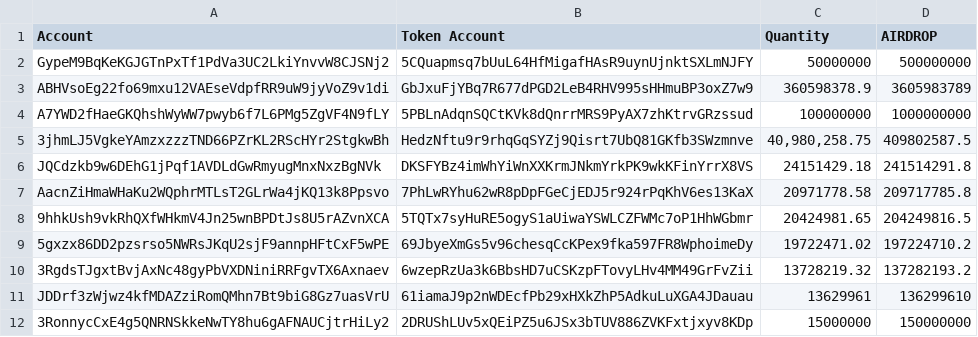
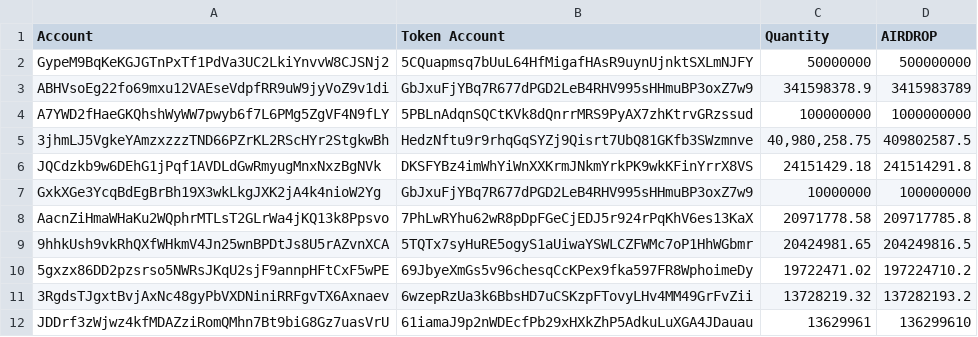
Before and after one commit to elizafinance/prod-one, a CSV file: 10_1AIR - Sheet1.csv, drawn as a sheet; only a part is shown; the shorter side is filled out with more unchanged rows; the diff names each change by its address in the sheet, - before the commit and + after, or states it on an @@ line.

Commit message:
push list

```diff
--- a/10_1AIR - Sheet1.csv
+++ b/10_1AIR - Sheet1.csv
-C3 (Quantity): 360598378.9
+C3 (Quantity): 341598378.9
-D3 (AIRDROP): 3605983789
+D3 (AIRDROP): 3415983789
+row 7: GxkXGe3YcqBdEgBrBh19X3wkLkgJXK2jA4k4nioW2Yg | GbJxuFjYBq7R677dPGD2LeB4RHV995sHHmuBP3oxZ7w9 | 10000000 | 100000000
```
Also changed, not shown: 2 other files.
